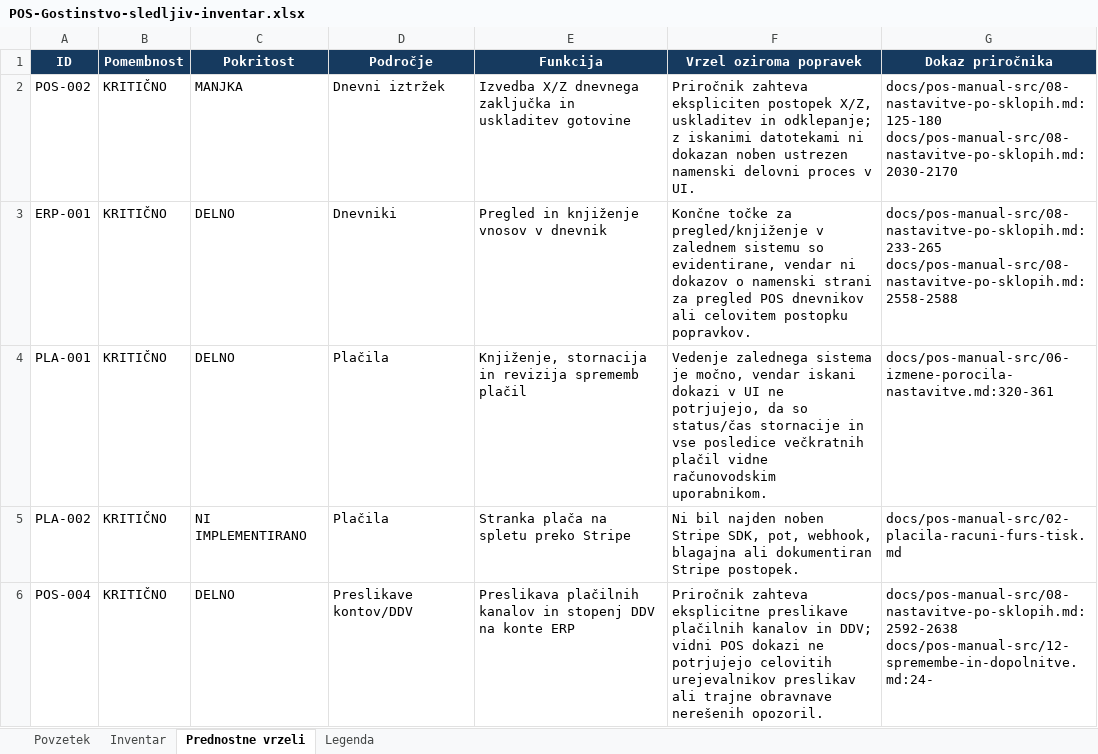
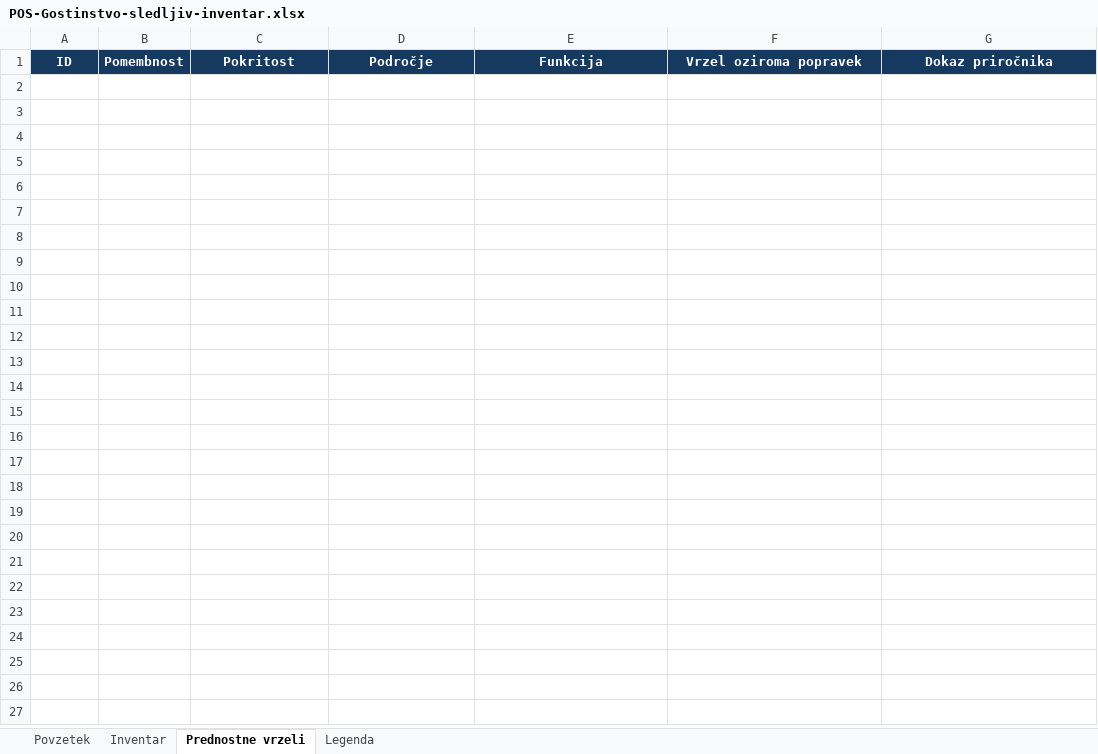
Before and after one commit to Bookie-Mikrona/POS, an Excel workbook: docs/POS-Gostinstvo-sledljiv-inventar.xlsx, sheet Prednostne vrzeli, drawn as a sheet; only a part is shown; values as stored, in another font and other column widths than the file's, no borders; ↵ is a line break in a cell; the diff covers the shown part only; the diff names each change by its address in the sheet, - before the commit and + after, or states it on an @@ line.

```diff
--- a/docs/POS-Gostinstvo-sledljiv-inventar.xlsx (sheet Prednostne vrzeli)
+++ b/docs/POS-Gostinstvo-sledljiv-inventar.xlsx (sheet Prednostne vrzeli)
-row 2: POS-002 | KRITIČNO | MANJKA | Dnevni iztržek | Izvedba X/Z dnevnega zaključka in uskladitev gotovine | Priročnik zahteva ekspliciten postopek X/Z, uskladitev in odklepanje; z iskanimi datotekami ni dokazan noben ustrezen namenski delovni proces v UI. | docs/pos-manual-src/08-nastavitve-po-sklopih.md:125-180 ↵ docs/pos-manual-src/08-nastavitve-po-sklopih.md:2030-2170
-row 3: ERP-001 | KRITIČNO | DELNO | Dnevniki | Pregled in knjiženje vnosov v dnevnik | Končne točke za pregled/knjiženje v zalednem sistemu so evidentirane, vendar ni dokazov o namenski strani za pregled POS dnevnikov ali celovitem postopku popravkov. | docs/pos-manual-src/08-nastavitve-po-sklopih.md:233-265 ↵ docs/pos-manual-src/08-nastavitve-po-sklopih.md:2558-2588
-row 4: PLA-001 | KRITIČNO | DELNO | Plačila | Knjiženje, stornacija in revizija sprememb plačil | Vedenje zalednega sistema je močno, vendar iskani dokazi v UI ne potrjujejo, da so status/čas stornacije in vse posledice večkratnih plačil vidne računovodskim uporabnikom. | docs/pos-manual-src/06-izmene-porocila-nastavitve.md:320-361
-row 5: PLA-002 | KRITIČNO | NI IMPLEMENTIRANO | Plačila | Stranka plača na spletu preko Stripe | Ni bil najden noben Stripe SDK, pot, webhook, blagajna ali dokumentiran Stripe postopek. | docs/pos-manual-src/02-placila-racuni-furs-tisk.md
-row 6: POS-004 | KRITIČNO | DELNO | Preslikave kontov/DDV | Preslikava plačilnih kanalov in stopenj DDV na konte ERP | Priročnik zahteva eksplicitne preslikave plačilnih kanalov in DDV; vidni POS dokazi ne potrjujejo celovitih urejevalnikov preslikav ali trajne obravnave nerešenih opozoril. | docs/pos-manual-src/08-nastavitve-po-sklopih.md:2592-2638 ↵ docs/pos-manual-src/12-spremembe-in-dopolnitve.md:24-
```
Also changed, not shown: 34 removed rows elsewhere in this sheet, sheet Inventar, sheet Legenda, sheet Povzetek, charts or pictures, 33 other files.
